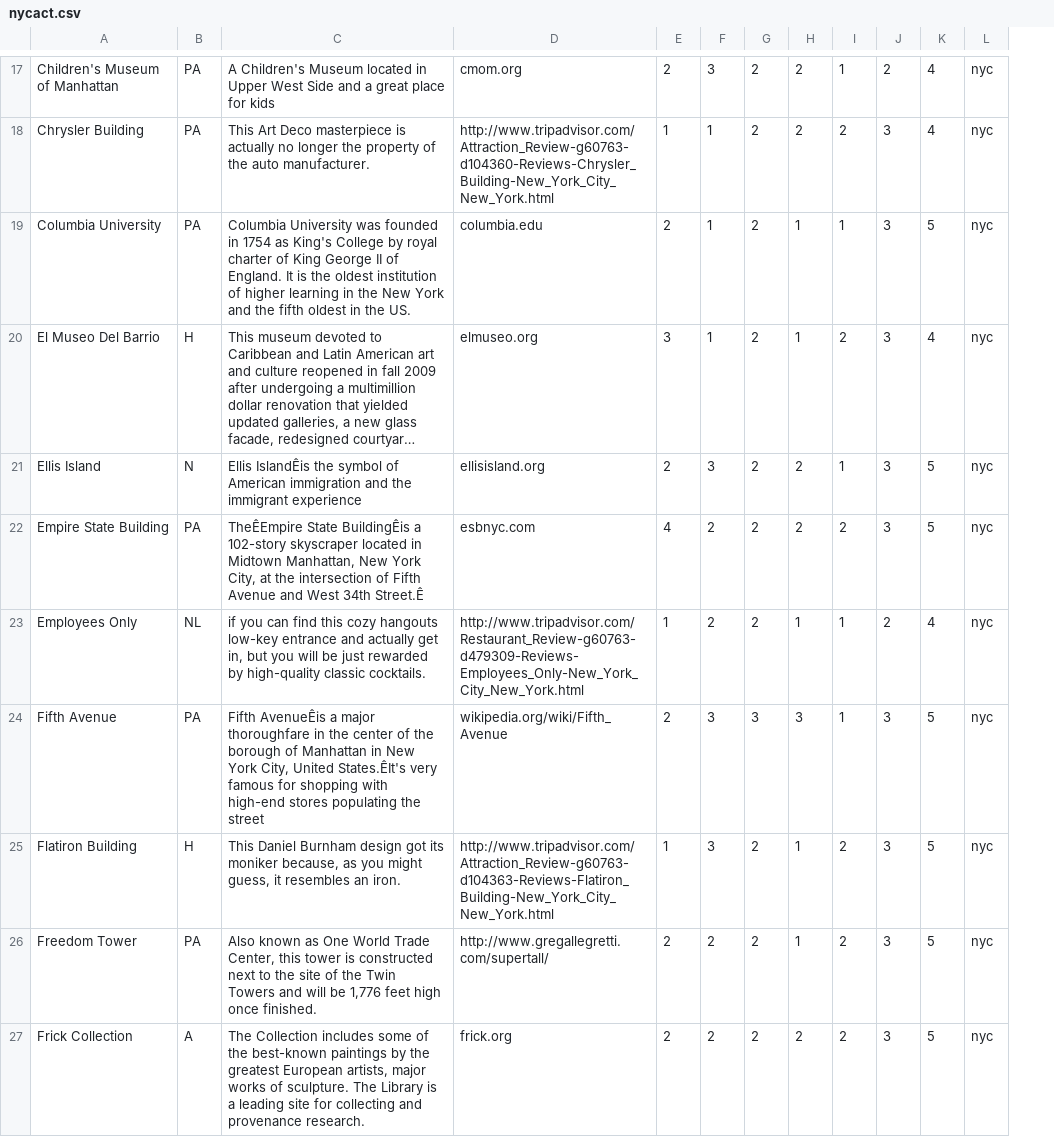
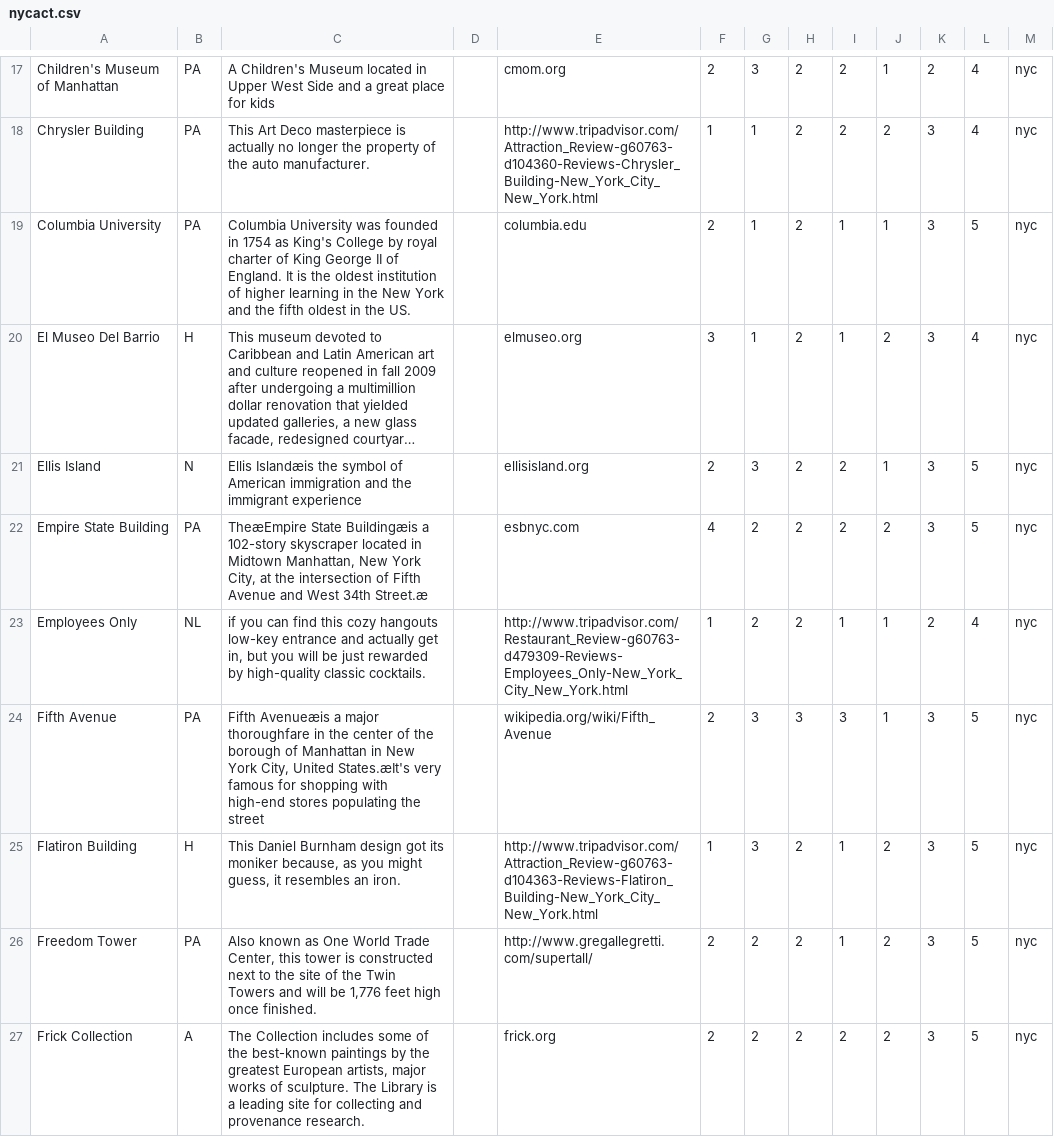
Before and after one commit to vicli/travel, a CSV file: app/assets/nycact.csv, drawn as a sheet; only a part is shown, gaps mark what is left out; long unchanged cells end in …; the diff covers the shown part only; the diff names each change by its address in the sheet, - before the commit and + after, or states it on an @@ line.

```diff
--- a/app/assets/nycact.csv
+++ b/app/assets/nycact.csv
+column D, empty
-C21: Ellis IslandÊis the symbol…
+C21: Ellis Islandæis the symbol…
-C22: TheÊEmpire State BuildingÊis a 102-story skyscraper located in Midtown Manhattan, New York City, at the intersection of Fifth Avenue and West 34th Street.Ê
+C22: TheæEmpire State Buildingæis a 102-story skyscraper located in Midtown Manhattan, New York City, at the intersection of Fifth Avenue and West 34th Street.æ
-C24: Fifth AvenueÊis a major thoroughfare in the center of the borough of Manhattan in New York City, United States.ÊIt's very famous…
+C24: Fifth Avenueæis a major thoroughfare in the center of the borough of Manhattan in New York City, United States.æIt's very famous…
```
Also changed, not shown: 49 edited cells elsewhere in this file, 4 other files.
